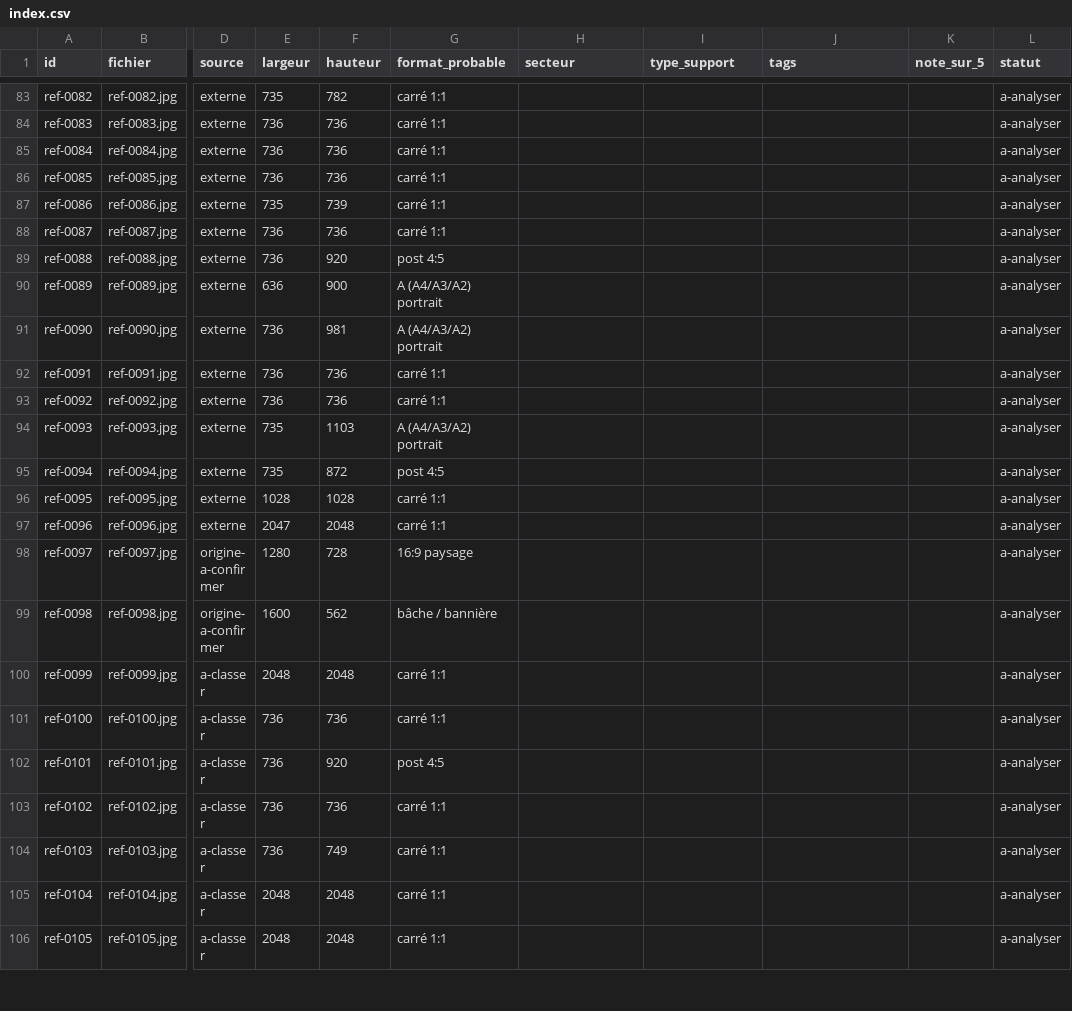
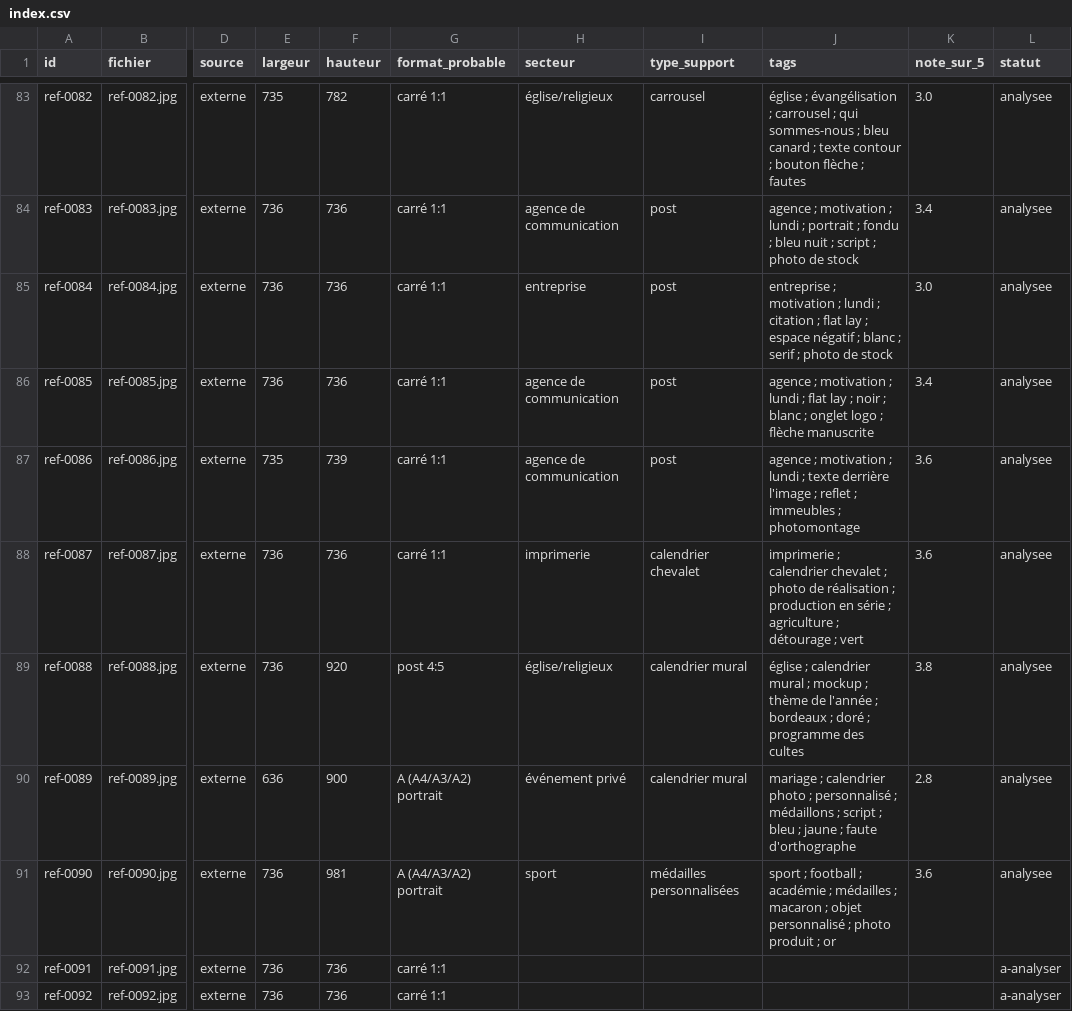
Before and after one commit to forlifeimprim-stack/FORLIFE, a CSV file: agence/inspiration/index.csv, drawn as a sheet; only a part is shown, gaps mark what is left out; the shorter side is filled out with more unchanged rows; the diff covers the shown part only; the diff names each change by its address in the sheet, - before the commit and + after, or states it on an @@ line.

```diff
--- a/agence/inspiration/index.csv
+++ b/agence/inspiration/index.csv
-H83 (secteur): (empty)
+H83 (secteur): église/religieux
-I83 (type_support): (empty)
+I83 (type_support): carrousel
-J83 (tags): (empty)
+J83 (tags): église ; évangélisation ; carrousel ; qui sommes-nous ; bleu canard ; texte contour ; bouton flèche ; fautes
-K83 (note_sur_5): (empty)
+K83 (note_sur_5): 3.0
-L83:L91 (statut): a-analyser
+L83:L91 (statut): analysee
-H84 (secteur): (empty)
+H84 (secteur): agence de communication
-I84:I87 (type_support): (empty)
+I84:I87 (type_support): post
-J84 (tags): (empty)
+J84 (tags): agence ; motivation ; lundi ; portrait ; fondu ; bleu nuit ; script ; photo de stock
-K84 (note_sur_5): (empty)
+K84 (note_sur_5): 3.4
-H85 (secteur): (empty)
+H85 (secteur): entreprise
-J85 (tags): (empty)
+J85 (tags): entreprise ; motivation ; lundi ; citation ; flat lay ; espace négatif ; blanc ; serif ; photo de stock
-K85 (note_sur_5): (empty)
+K85 (note_sur_5): 3.0
-H86:H87 (secteur): (empty)
+H86:H87 (secteur): agence de communication
-J86 (tags): (empty)
+J86 (tags): agence ; motivation ; lundi ; flat lay ; noir ; blanc ; onglet logo ; flèche manuscrite
-K86 (note_sur_5): (empty)
+K86 (note_sur_5): 3.4
-J87 (tags): (empty)
+J87 (tags): agence ; motivation ; lundi ; texte derrière l'image ; reflet ; immeubles ; photomontage
-K87:K88 (note_sur_5): (empty)
+K87:K88 (note_sur_5): 3.6
-H88 (secteur): (empty)
+H88 (secteur): imprimerie
-I88 (type_support): (empty)
+I88 (type_support): calendrier chevalet
-J88 (tags): (empty)
+J88 (tags): imprimerie ; calendrier chevalet ; photo de réalisation ; production en série ; agriculture ; détourage ; vert
-H89 (secteur): (empty)
+H89 (secteur): église/religieux
-I89:I90 (type_support): (empty)
+I89:I90 (type_support): calendrier mural
-J89 (tags): (empty)
+J89 (tags): église ; calendrier mural ; mockup ; thème de l'année ; bordeaux ; doré ; programme des cultes
-K89 (note_sur_5): (empty)
+K89 (note_sur_5): 3.8
-H90 (secteur): (empty)
+H90 (secteur): événement privé
-J90 (tags): (empty)
+J90 (tags): mariage ; calendrier photo ; personnalisé ; médaillons ; script ; bleu ; jaune ; faute d'orthographe
-K90 (note_sur_5): (empty)
+K90 (note_sur_5): 2.8
-H91 (secteur): (empty)
+H91 (secteur): sport
-I91 (type_support): (empty)
+I91 (type_support): médailles personnalisées
-J91 (tags): (empty)
+J91 (tags): sport ; football ; académie ; médailles ; macaron ; objet personnalisé ; photo produit ; or
-K91 (note_sur_5): (empty)
+K91 (note_sur_5): 3.6
```
Also changed, not shown: 52 edited cells elsewhere in this file, 18 other files.
